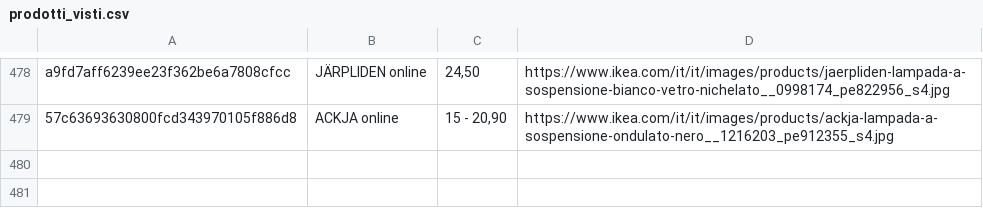
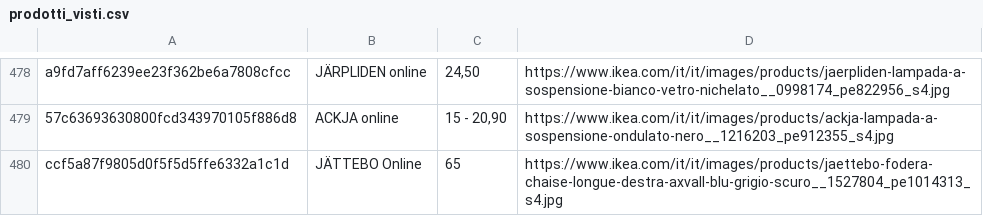
Before and after one commit to flanzuise00-tech/Ikea_NAP, a CSV file: prodotti_visti.csv, drawn as a sheet; only a part is shown, gaps mark what is left out.

```diff
--- a/prodotti_visti.csv
+++ b/prodotti_visti.csv
@@ -479 +479,2 @@ a9fd7aff6239ee23f362be6a7808cfcc,JÄRPLIDEN online,"24,50",https://www.ikea.com/
 57c63693630800fcd343970105f886d8,ACKJA online,"15 - 20,90",https://www.ikea.com/it/it/images/products/ackja-lampada-a-sospensione-ondulato-nero__1216203_pe912355_s4.jpg
+ccf5a87f9805d0f5f5d5ffe6332a1c1d,JÄTTEBO Online,65,https://www.ikea.com/it/it/images/products/jaettebo-fodera-chaise-longue-destra-axvall-blu-grigio-scuro__1527804_pe1014313_s4.jpg
```
